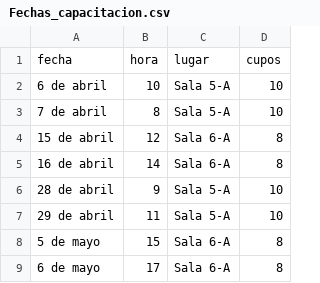
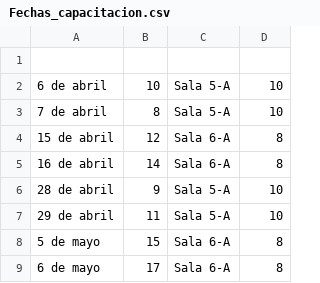
Before and after one commit to clarisaboffelli/EVALUACION_DE_PERSONAL, a CSV file: Fechas_capacitacion.csv, drawn as a sheet.

```diff
--- a/Fechas_capacitacion.csv
+++ b/Fechas_capacitacion.csv
@@ -1,2 +1,2 @@
-fecha;hora;lugar;cupos
+
 6 de abril;10;Sala 5-A;10
```
Also changed, not shown: Resultados_evaluacion.csv, 2 other files.
